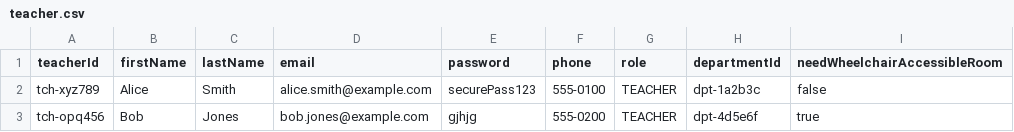
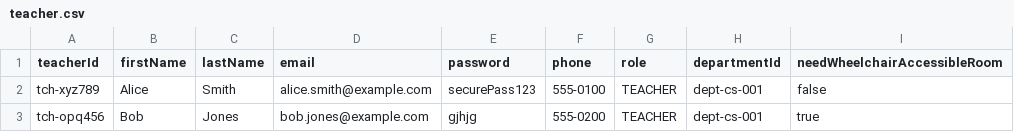
Before and after one commit to Xeth-0/Intelligent-Scheduling-System---Backend, a CSV file: backend/data-parser/core/csv_tamplates/teacher.csv, drawn as a sheet.

```diff
--- a/backend/data-parser/core/csv_tamplates/teacher.csv
+++ b/backend/data-parser/core/csv_tamplates/teacher.csv
@@ -1,3 +1,3 @@
 teacherId,firstName,lastName,email,password,phone,role,departmentId,needWheelchairAccessibleRoom
-tch-xyz789,Alice,Smith,alice.smith@example.com,securePass123,555-0100,TEACHER,dpt-1a2b3c,false
-tch-opq456,Bob,Jones,bob.jones@example.com,gjhjg,555-0200,TEACHER,dpt-4d5e6f,true
+tch-xyz789,Alice,Smith,alice.smith@example.com,securePass123,555-0100,TEACHER,dept-cs-001,false
+tch-opq456,Bob,Jones,bob.jones@example.com,gjhjg,555-0200,TEACHER,dept-cs-001,true
```
Also changed, not shown: 9 other files.
